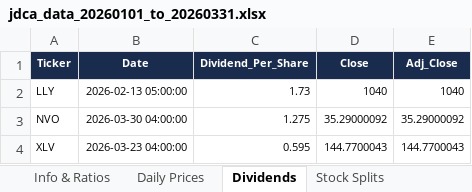
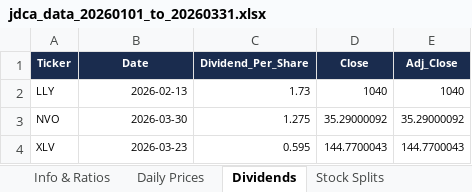
Before and after one commit to leomckenna/jdca-portfolio, an Excel workbook: jdca_data_20260101_to_20260331.xlsx, sheet Dividends, drawn as a sheet; values as stored, in another font and other column widths than the file's, no borders; the diff names each change by its address in the sheet, - before the commit and + after, or states it on an @@ line.

```diff
--- a/jdca_data_20260101_to_20260331.xlsx (sheet Dividends)
+++ b/jdca_data_20260101_to_20260331.xlsx (sheet Dividends)
-B2 (Date): 2026-02-13 05:00:00
+B2 (Date): 2026-02-13
-B3 (Date): 2026-03-30 04:00:00
+B3 (Date): 2026-03-30
-B4 (Date): 2026-03-23 04:00:00
+B4 (Date): 2026-03-23
```
Also changed, not shown: sheet Daily Prices, sheet Info & Ratios, sheet Balance Sheet (Q), sheet Income Stmt (Q), sheet Cash Flow (Q), 1 other file.
